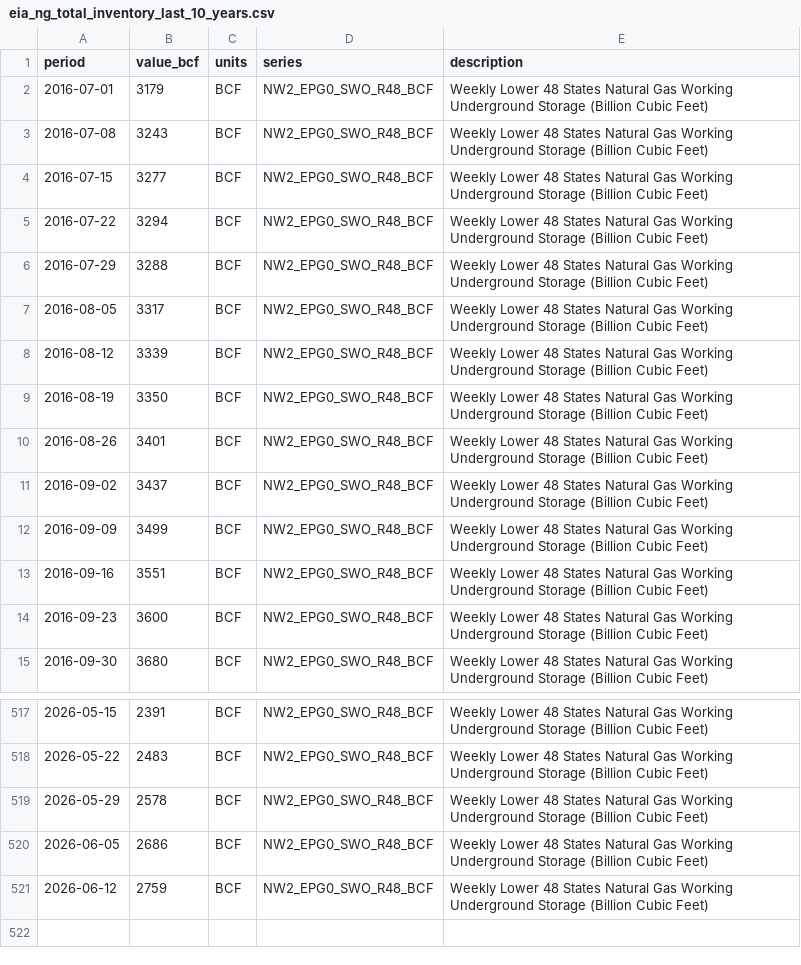
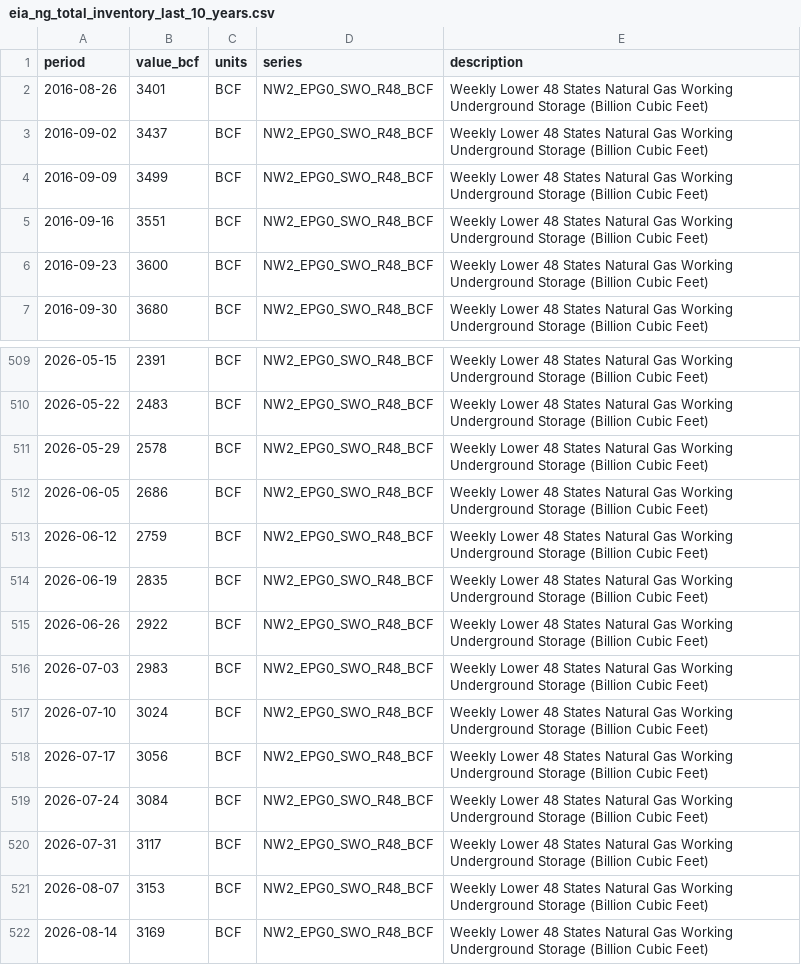
Before and after one commit to nandyal/natgas-dashboard, a CSV file: eia_ng_total_inventory_last_10_years.csv, drawn as a sheet; only a part is shown, gaps mark what is left out.

```diff
--- a/eia_ng_total_inventory_last_10_years.csv
+++ b/eia_ng_total_inventory_last_10_years.csv
@@ -1,10 +1,2 @@
 period,value_bcf,units,series,description
-2016-07-01,3179,BCF,NW2_EPG0_SWO_R48_BCF,Weekly Lower 48 States Natural Gas Working Underground Storage (Billion Cubic Feet)
-2016-07-08,3243,BCF,NW2_EPG0_SWO_R48_BCF,Weekly Lower 48 States Natural Gas Working Underground Storage (Billion Cubic Feet)
-2016-07-15,3277,BCF,NW2_EPG0_SWO_R48_BCF,Weekly Lower 48 States Natural Gas Working Underground Storage (Billion Cubic Feet)
-2016-07-22,3294,BCF,NW2_EPG0_SWO_R48_BCF,Weekly Lower 48 States Natural Gas Working Underground Storage (Billion Cubic Feet)
-2016-07-29,3288,BCF,NW2_EPG0_SWO_R48_BCF,Weekly Lower 48 States Natural Gas Working Underground Storage (Billion Cubic Feet)
-2016-08-05,3317,BCF,NW2_EPG0_SWO_R48_BCF,Weekly Lower 48 States Natural Gas Working Underground Storage (Billion Cubic Feet)
-2016-08-12,3339,BCF,NW2_EPG0_SWO_R48_BCF,Weekly Lower 48 States Natural Gas Working Underground Storage (Billion Cubic Feet)
-2016-08-19,3350,BCF,NW2_EPG0_SWO_R48_BCF,Weekly Lower 48 States Natural Gas Working Underground Storage (Billion Cubic Feet)
 2016-08-26,3401,BCF,NW2_EPG0_SWO_R48_BCF,Weekly Lower 48 States Natural Gas Working Underground Storage (Billion Cubic Feet)
@@ -521 +513,10 @@ period,value_bcf,units,series,description
 2026-06-12,2759,BCF,NW2_EPG0_SWO_R48_BCF,Weekly Lower 48 States Natural Gas Working Underground Storage (Billion Cubic Feet)
+2026-06-19,2835,BCF,NW2_EPG0_SWO_R48_BCF,Weekly Lower 48 States Natural Gas Working Underground Storage (Billion Cubic Feet)
+2026-06-26,2922,BCF,NW2_EPG0_SWO_R48_BCF,Weekly Lower 48 States Natural Gas Working Underground Storage (Billion Cubic Feet)
+2026-07-03,2983,BCF,NW2_EPG0_SWO_R48_BCF,Weekly Lower 48 States Natural Gas Working Underground Storage (Billion Cubic Feet)
+2026-07-10,3024,BCF,NW2_EPG0_SWO_R48_BCF,Weekly Lower 48 States Natural Gas Working Underground Storage (Billion Cubic Feet)
+2026-07-17,3056,BCF,NW2_EPG0_SWO_R48_BCF,Weekly Lower 48 States Natural Gas Working Underground Storage (Billion Cubic Feet)
+2026-07-24,3084,BCF,NW2_EPG0_SWO_R48_BCF,Weekly Lower 48 States Natural Gas Working Underground Storage (Billion Cubic Feet)
+2026-07-31,3117,BCF,NW2_EPG0_SWO_R48_BCF,Weekly Lower 48 States Natural Gas Working Underground Storage (Billion Cubic Feet)
+2026-08-07,3153,BCF,NW2_EPG0_SWO_R48_BCF,Weekly Lower 48 States Natural Gas Working Underground Storage (Billion Cubic Feet)
+2026-08-14,3169,BCF,NW2_EPG0_SWO_R48_BCF,Weekly Lower 48 States Natural Gas Working Underground Storage (Billion Cubic Feet)
```
Also changed, not shown: HDD data/noaa_weekly_hdd.csv, HDD data/processed_hdd_anomalies.csv, 19 other files.
